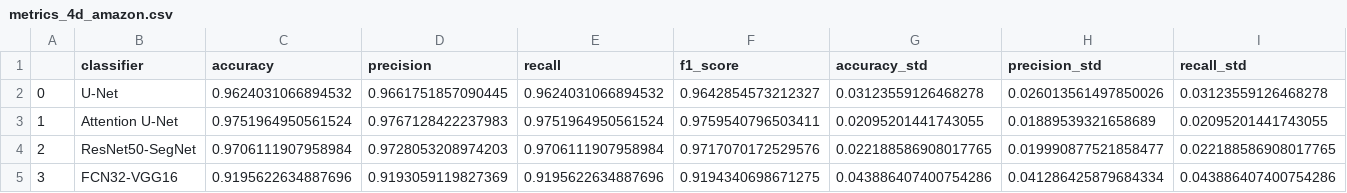
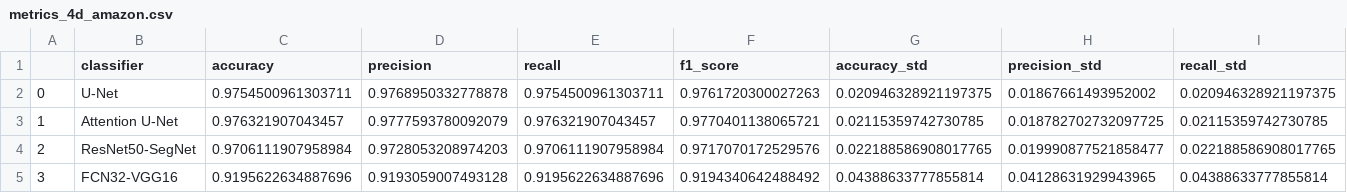
Before and after one commit to davej23/attention-mechanism-unet, a CSV file: metrics/metrics_4d_amazon.csv, drawn as a sheet.

```diff
--- a/metrics/metrics_4d_amazon.csv
+++ b/metrics/metrics_4d_amazon.csv
@@ -1,5 +1,5 @@
 ,classifier,accuracy,precision,recall,f1_score,accuracy_std,precision_std,recall_std
-0,U-Net,0.9624031066894532,0.9661751857090445,0.9624031066894532,0.9642854573212327,0.03123559126468278,0.026013561497850026,0.03123559126468278
-1,Attention U-Net,0.9751964950561524,0.9767128422237983,0.9751964950561524,0.9759540796503411,0.02095201441743055,0.01889539321658689,0.02095201441743055
+0,U-Net,0.9754500961303711,0.9768950332778878,0.9754500961303711,0.9761720300027263,0.020946328921197375,0.01867661493952002,0.020946328921197375
+1,Attention U-Net,0.976321907043457,0.9777593780092079,0.976321907043457,0.9770401138065721,0.02115359742730785,0.018782702732097725,0.02115359742730785
 2,ResNet50-SegNet,0.9706111907958984,0.9728053208974203,0.9706111907958984,0.9717070172529576,0.022188586908017765,0.019990877521858477,0.022188586908017765
-3,FCN32-VGG16,0.9195622634887696,0.9193059119827369,0.9195622634887696,0.9194340698671275,0.043886407400754286,0.041286425879684334,0.043886407400754286
+3,FCN32-VGG16,0.9195622634887696,0.9193059007493128,0.9195622634887696,0.9194340642488492,0.04388633777855814,0.04128631929943965,0.04388633777855814
```
Also changed, not shown: metrics/metrics_3d.csv, metrics/metrics_4d_amazon_on_atlantic.csv, 4 other files.
